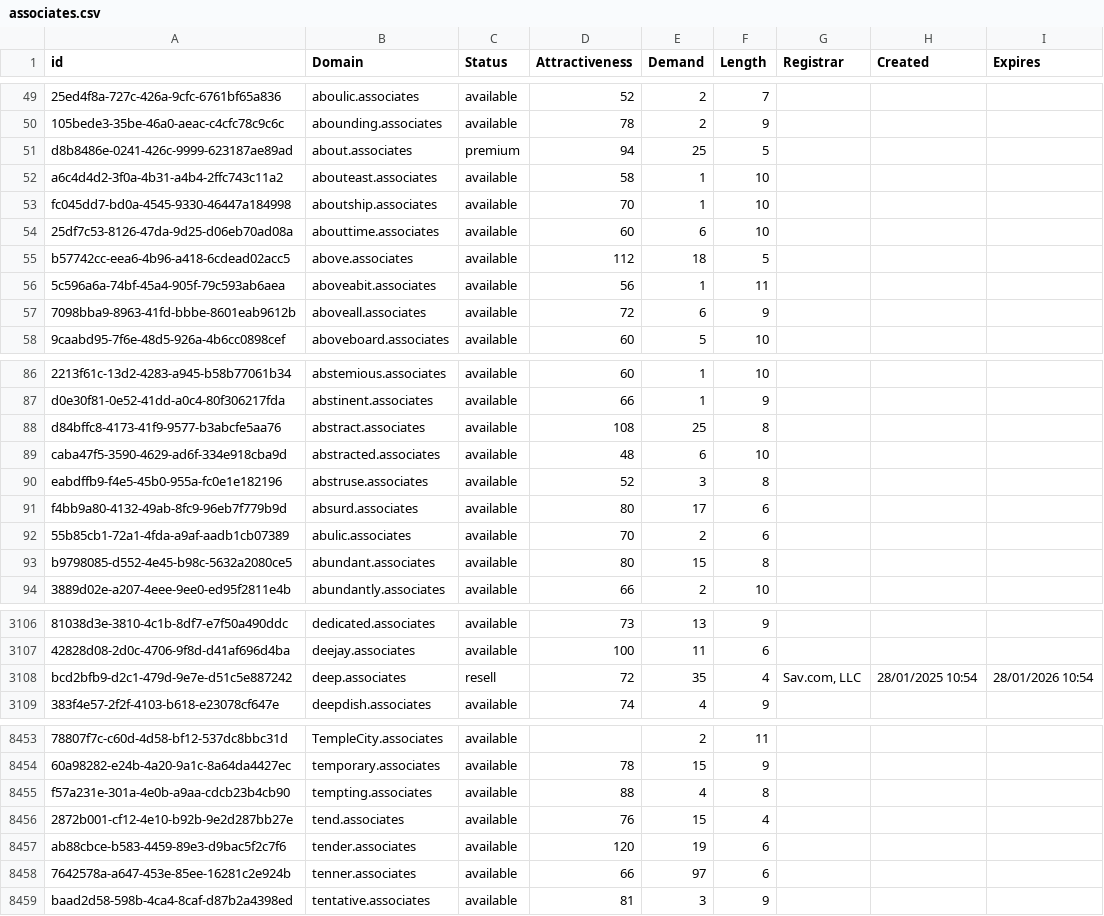
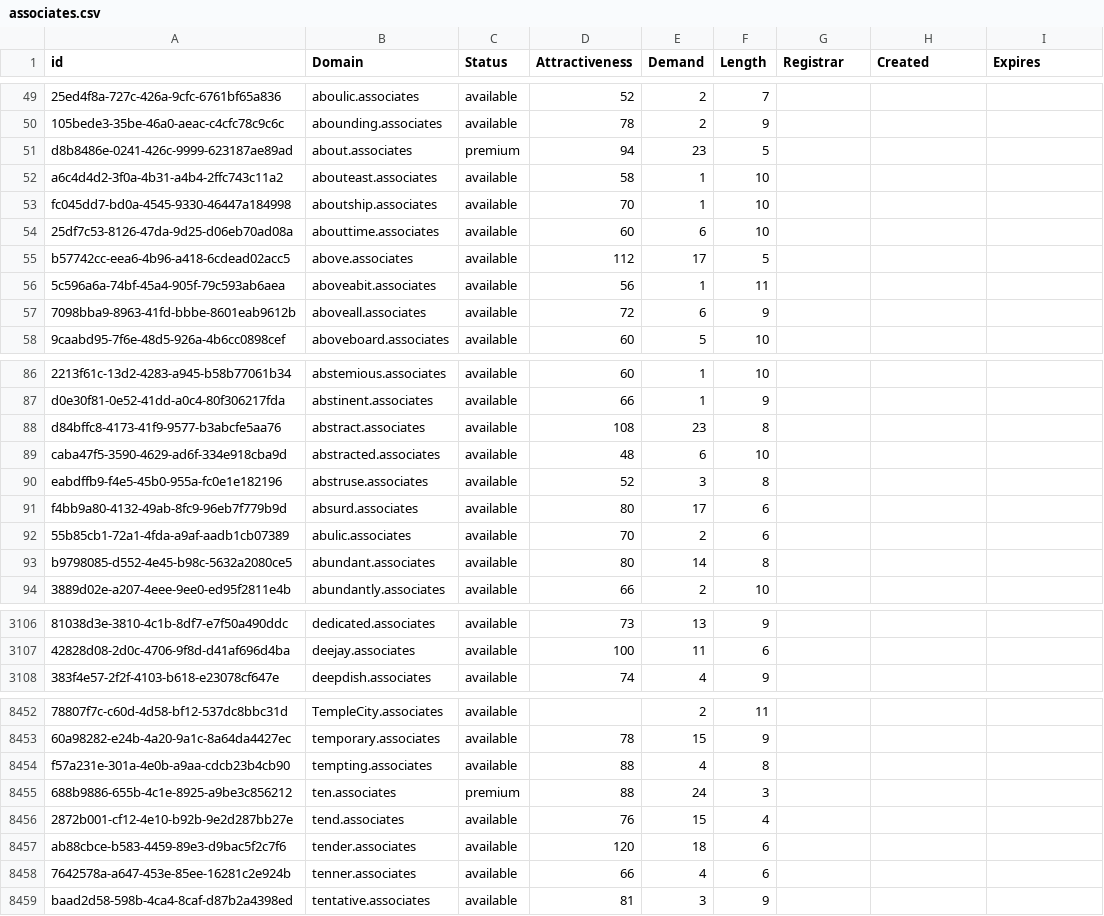
Before and after one commit to UniqueDomains/associates-oneword-domains, a CSV file: associates.csv, drawn as a sheet; only a part is shown, gaps mark what is left out; removed rows and columns are numbered as before the commit, all else as after; the diff covers the shown part only; the diff names each change by its address in the sheet, - before the commit and + after, or states it on an @@ line.

Commit message:
Domains update

```diff
--- a/associates.csv
+++ b/associates.csv
-E51 (Demand): 25
+E51 (Demand): 23
-E55 (Demand): 18
+E55 (Demand): 17
-E88 (Demand): 25
+E88 (Demand): 23
-E93 (Demand): 15
+E93 (Demand): 14
-row 3108: bcd2bfb9-d2c1-479d-9e7e-d51c5e887242 | deep.associates | resell | 72 | 35 | 4 | Sav.com, LLC | 28/01/2025 10:54 | 28/01/2026 10:54
+row 8455: 688b9886-655b-4c1e-8925-a9be3c856212 | ten.associates | premium | 88 | 24 | 3
-E8457 (Demand): 19
+E8457 (Demand): 18
-E8458 (Demand): 97
+E8458 (Demand): 4
```
Also changed, not shown: 95 edited cells elsewhere in this file, 2 other files.
